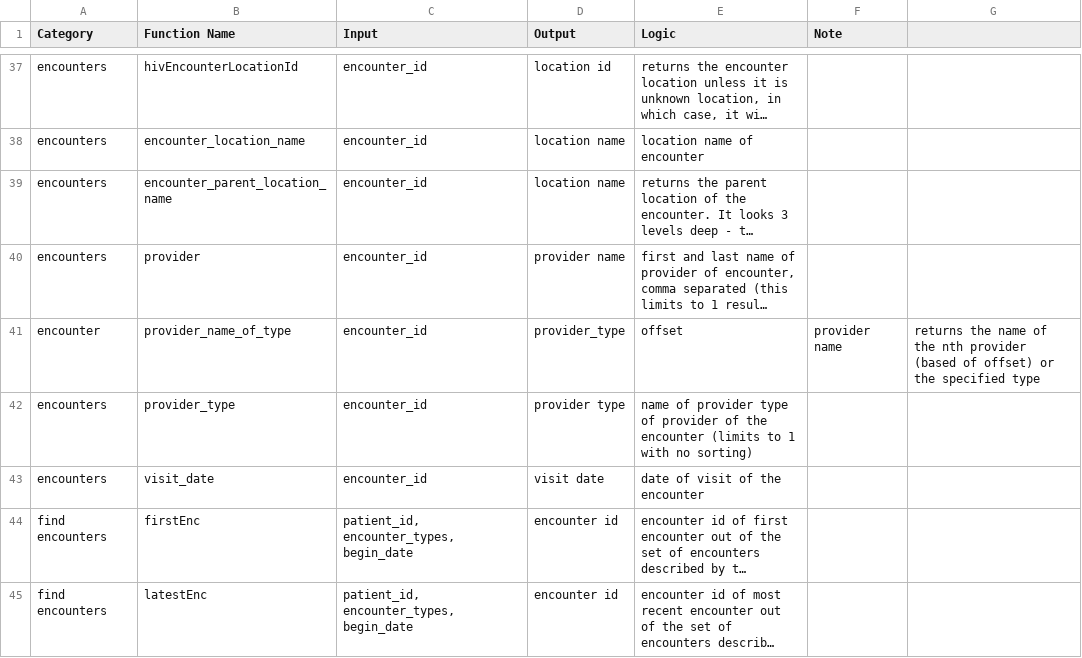
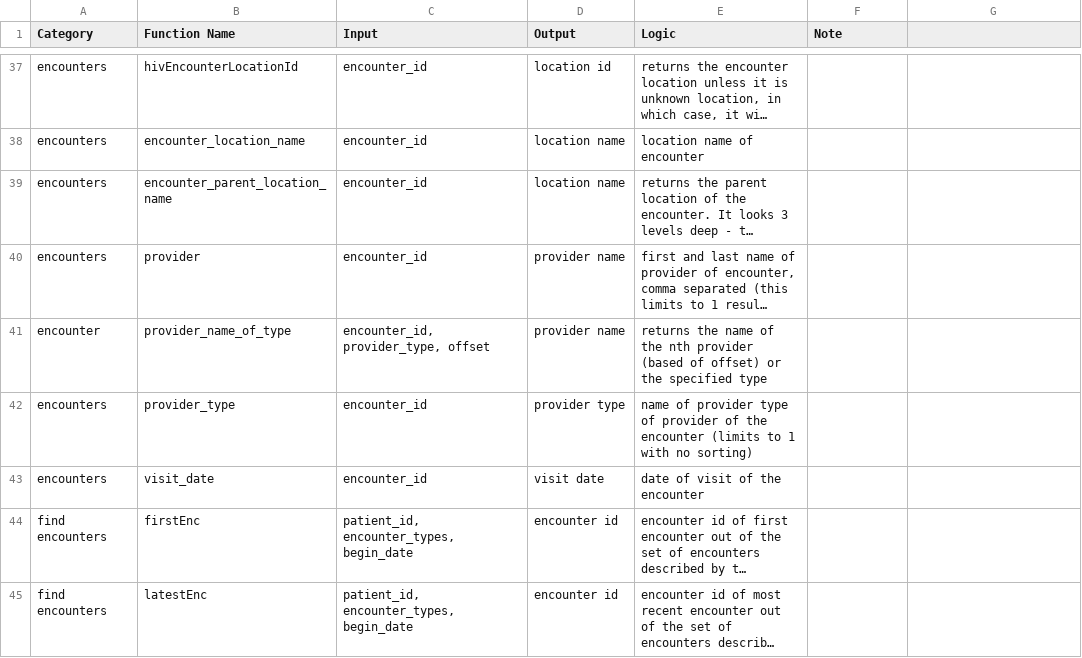
Before and after one commit to PIH/openmrs-config-pihemr, a CSV file: configuration/pih/liquibase/sql/sql_function_reference.csv, drawn as a sheet; only a part is shown, gaps mark what is left out; long unchanged cells end in …; the diff names each change by its address in the sheet, - before the commit and + after, or states it on an @@ line.

Commit message:
Update sql_function_reference.csv

```diff
--- a/configuration/pih/liquibase/sql/sql_function_reference.csv
+++ b/configuration/pih/liquibase/sql/sql_function_reference.csv
-C41 (Input): encounter_id
+C41 (Input): encounter_id, provider_type, offset
-D41 (Output): provider_type
+D41 (Output): provider name
-E41 (Logic): offset
+E41 (Logic): returns the name of the nth provider (based of offset) or the specified type
-F41 (Note): provider name
+F41 (Note): (empty)
-G41: returns the name of the nth provider (based of offset) or the specified type
+G41: (empty)
```
